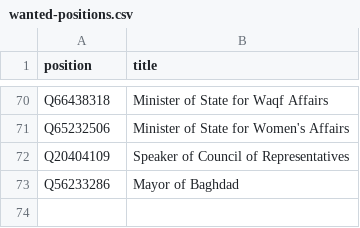
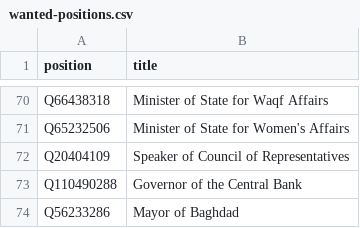
Before and after one commit to every-politician-scrapers/iraq-ministers, a CSV file: wikidata/wanted-positions.csv, drawn as a sheet; only a part is shown, gaps mark what is left out; the diff names each change by its address in the sheet, - before the commit and + after, or states it on an @@ line.

Commit message:
add Governor of the Central Bank

```diff
--- a/wikidata/wanted-positions.csv
+++ b/wikidata/wanted-positions.csv
+row 73: Q110490288 | Governor of the Central Bank
```
Also changed, not shown: 1 other file.
